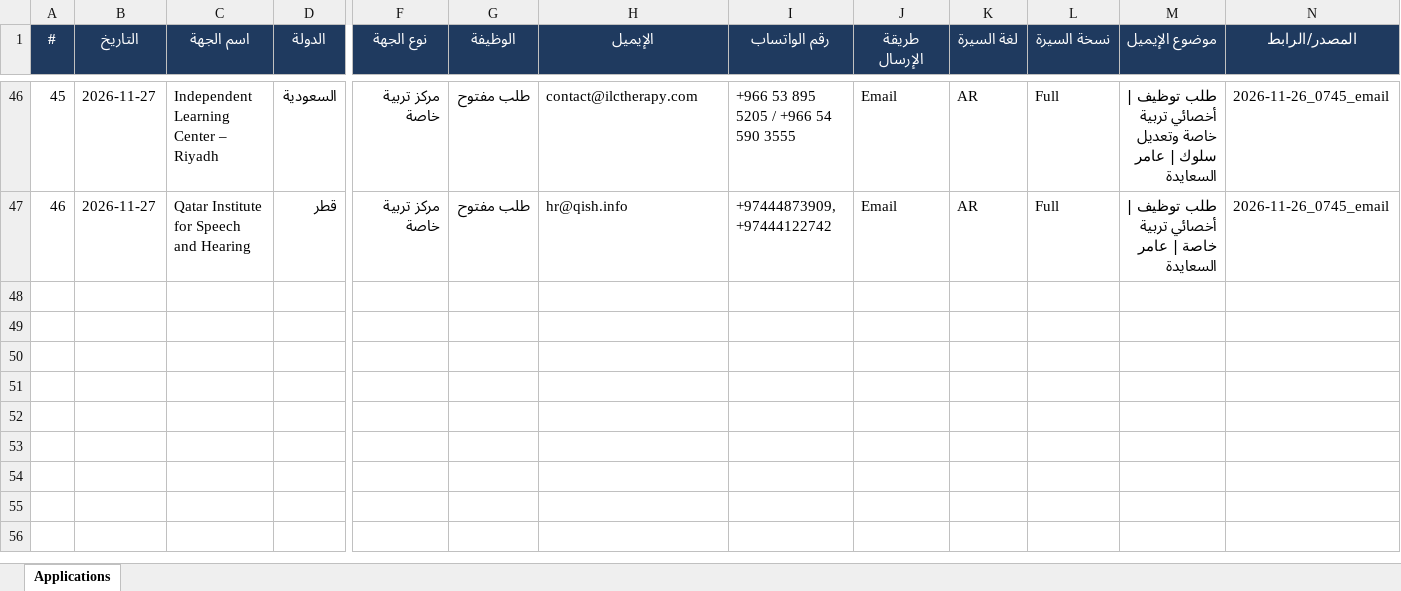
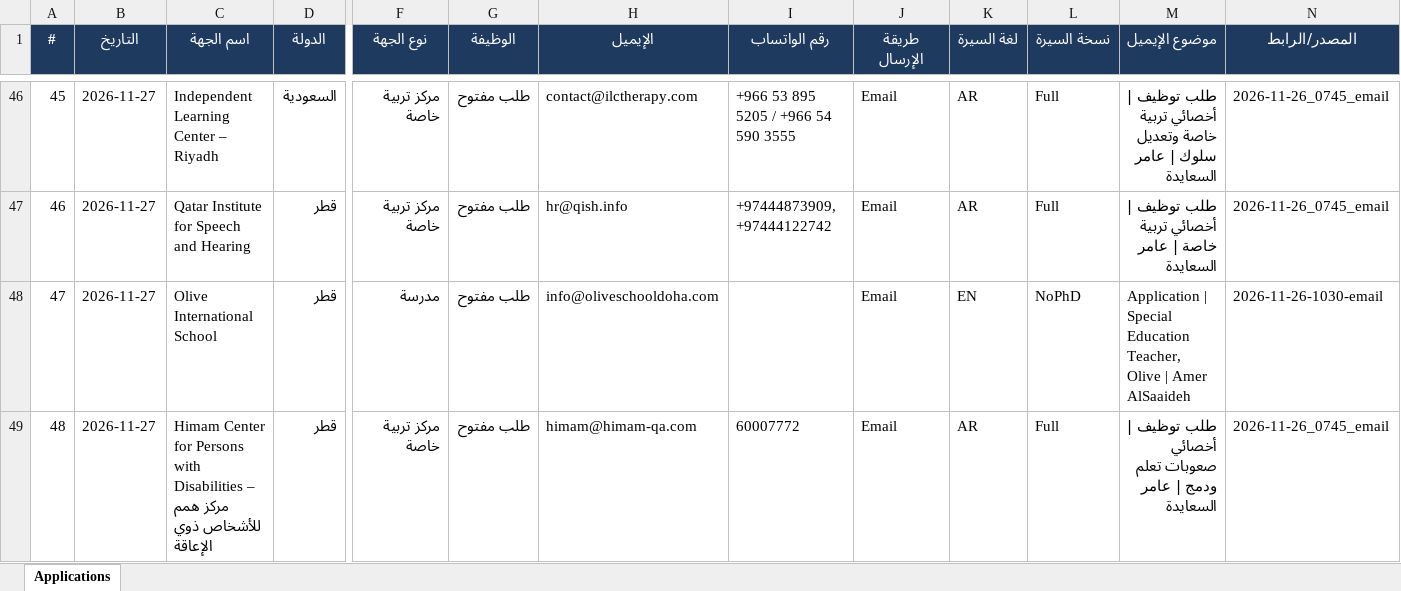
Before and after one commit to apptawfeer-blip/Job-application-11, an Excel workbook: output/applications_log.xlsx, sheet Applications, drawn as a sheet; only a part is shown, gaps mark what is left out; values as stored, in another font and other column widths than the file's, no borders; rows hold the shown columns only; the diff names each change by its address in the sheet, - before the commit and + after, or states it on an @@ line.

```diff
--- a/output/applications_log.xlsx (sheet Applications)
+++ b/output/applications_log.xlsx (sheet Applications)
+row 48: 47 | 2026-11-27 | Olive International School | قطر | مدرسة | طلب مفتوح | info@oliveschooldoha.com |  | Email | EN | NoPhD | Application | Special Education Teacher, Olive | Amer AlSaaideh | 2026-11-26-1030-email
+row 49: 48 | 2026-11-27 | Himam Center for Persons with Disabilities – مركز همم للأشخاص ذوي الإعاقة | قطر | مركز تربية خاصة | طلب مفتوح | himam@himam-qa.com | 60007772 | Email | AR | Full | طلب توظيف | أخصائي صعوبات تعلم ودمج | عامر السعايدة | 2026-11-26_0745_email
```
Also changed, not shown: output/dashboard.xlsx, output/targets/Targets_Jordan.xlsx, 49 other files.
